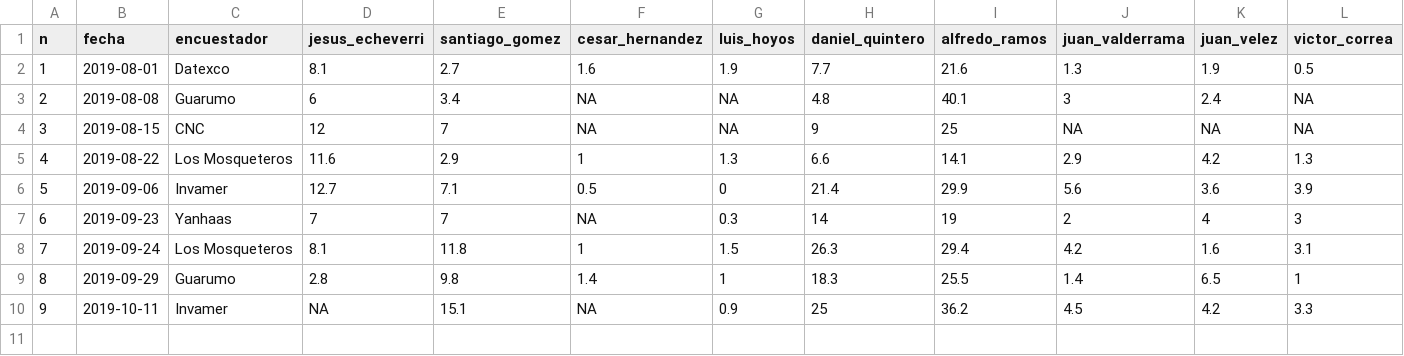
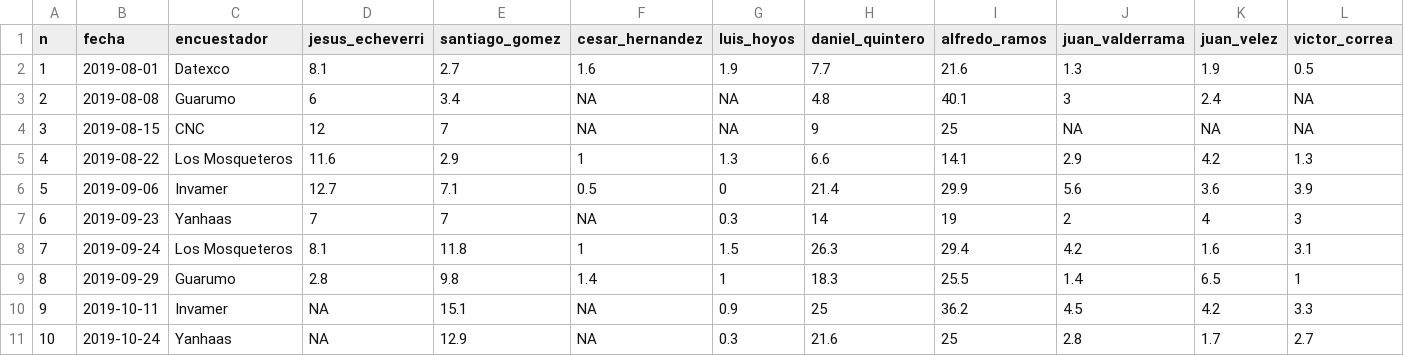
Before and after one commit to nelsonamayad/elecciones_locales_2019, a CSV file: Ciudad/medellin.csv, drawn as a sheet; only a part is shown; rows hold the shown columns only; the diff names each change by its address in the sheet, - before the commit and + after, or states it on an @@ line.

Commit message:
Update medellin.csv

```diff
--- a/Ciudad/medellin.csv
+++ b/Ciudad/medellin.csv
+row 11: 10 | 2019-10-24 | Yanhaas | NA | 12.9 | NA | 0.3 | 21.6 | 25 | 2.8 | 1.7 | 2.7
```
